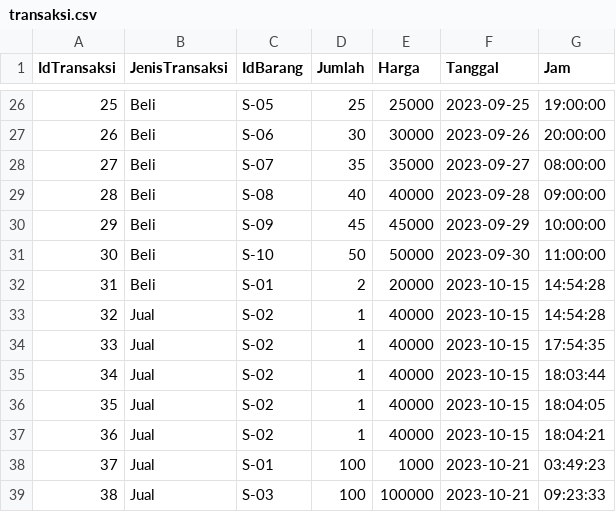
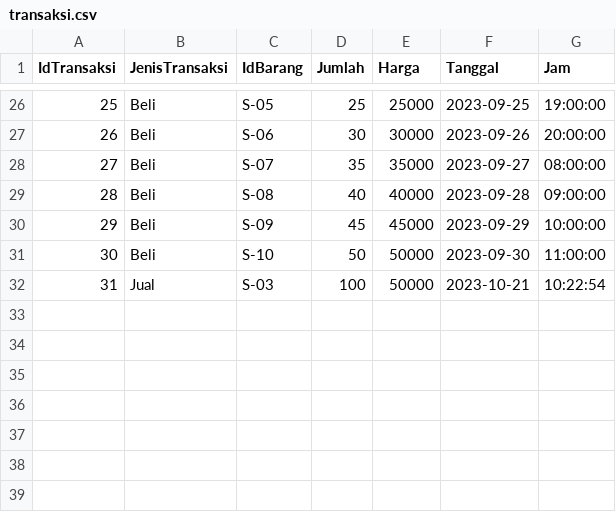
Before and after one commit to Gitaprastio/Introduction-to-Programing-Final, a CSV file: transaksi.csv, drawn as a sheet; only a part is shown, gaps mark what is left out; removed rows and columns are numbered as before the commit, all else as after; the diff names each change by its address in the sheet, - before the commit and + after, or states it on an @@ line.

```diff
--- a/transaksi.csv
+++ b/transaksi.csv
-row 32: 31 | Beli | S-01 | 2 | 20000 | 2023-10-15 | 14:54:28
-row 33: 32 | Jual | S-02 | 1 | 40000 | 2023-10-15 | 14:54:28
-row 34: 33 | Jual | S-02 | 1 | 40000 | 2023-10-15 | 17:54:35
-row 35: 34 | Jual | S-02 | 1 | 40000 | 2023-10-15 | 18:03:44
-row 36: 35 | Jual | S-02 | 1 | 40000 | 2023-10-15 | 18:04:05
-row 37: 36 | Jual | S-02 | 1 | 40000 | 2023-10-15 | 18:04:21
-row 38: 37 | Jual | S-01 | 100 | 1000 | 2023-10-21 | 03:49:23
@@ column A (IdTransaksi) renumbered from row 32 down @@
-E32 (Harga): 100000
+E32 (Harga): 50000
-G32 (Jam): 09:23:33
+G32 (Jam): 10:22:54
```
Also changed, not shown: 3 other files.
